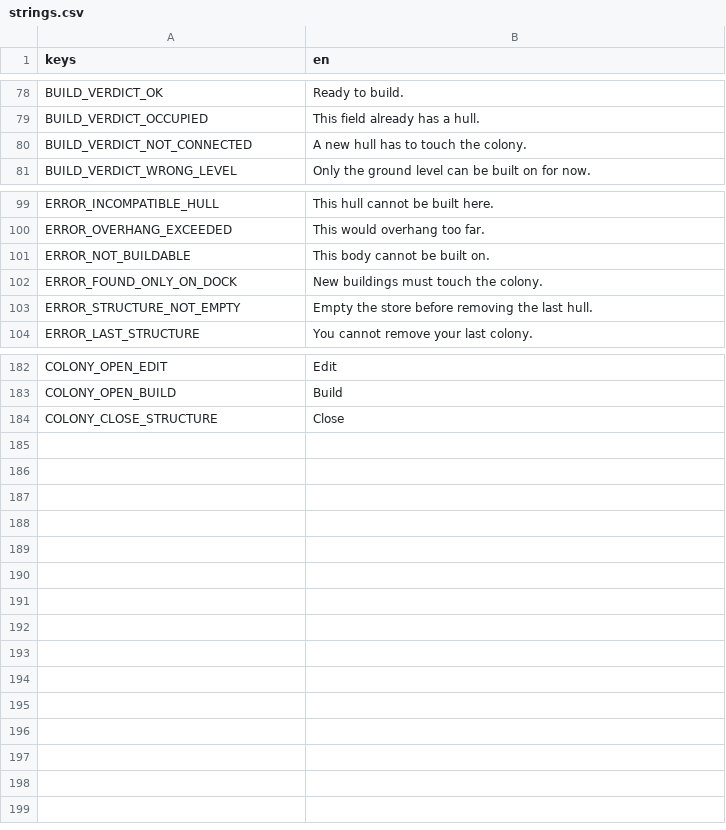
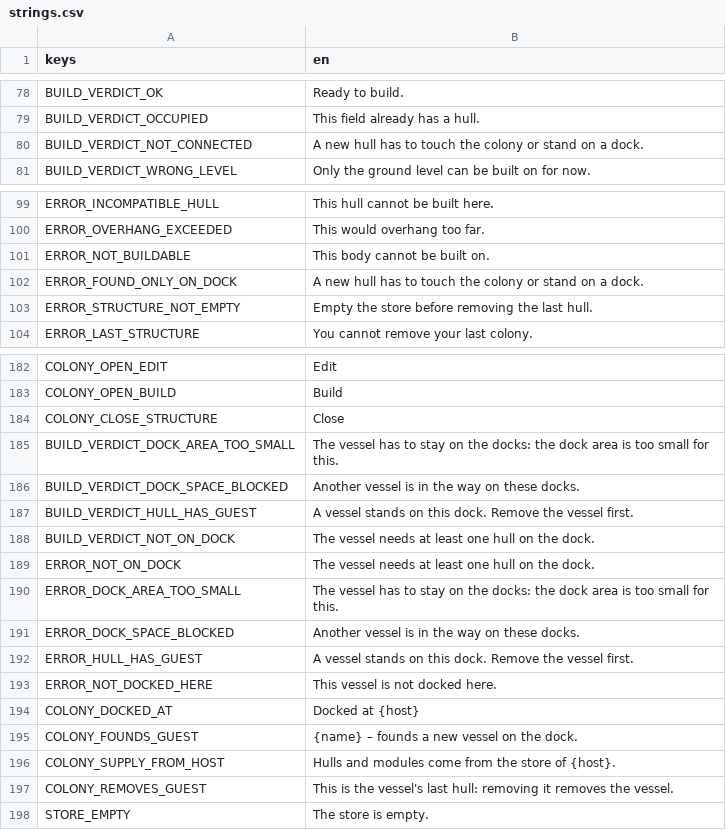
Before and after one commit to speedygtd-te/trade-empire2-frontend, a CSV file: i18n/strings.csv, drawn as a sheet; only a part is shown, gaps mark what is left out.

Commit message:
wip: Docks und Gaeste (Zwischenstand vor Merge)

```diff
--- a/i18n/strings.csv
+++ b/i18n/strings.csv
@@ -79,3 +79,3 @@ BUILD_VERDICT_OK,Ready to build.
 BUILD_VERDICT_OCCUPIED,This field already has a hull.
-BUILD_VERDICT_NOT_CONNECTED,A new hull has to touch the colony.
+BUILD_VERDICT_NOT_CONNECTED,A new hull has to touch the colony or stand on a dock.
 BUILD_VERDICT_WRONG_LEVEL,Only the ground level can be built on for now.
@@ -101,3 +101,3 @@ ERROR_OVERHANG_EXCEEDED,This would overhang too far.
 ERROR_NOT_BUILDABLE,This body cannot be built on.
-ERROR_FOUND_ONLY_ON_DOCK,New buildings must touch the colony.
+ERROR_FOUND_ONLY_ON_DOCK,A new hull has to touch the colony or stand on a dock.
 ERROR_STRUCTURE_NOT_EMPTY,Empty the store before removing the last hull.
@@ -184 +184,15 @@ COLONY_OPEN_BUILD,Build
 COLONY_CLOSE_STRUCTURE,Close
+BUILD_VERDICT_DOCK_AREA_TOO_SMALL,The vessel has to stay on the docks: the dock area is too small for this.
+BUILD_VERDICT_DOCK_SPACE_BLOCKED,Another vessel is in the way on these docks.
+BUILD_VERDICT_HULL_HAS_GUEST,A vessel stands on this dock. Remove the vessel first.
+BUILD_VERDICT_NOT_ON_DOCK,The vessel needs at least one hull on the dock.
+ERROR_NOT_ON_DOCK,The vessel needs at least one hull on the dock.
+ERROR_DOCK_AREA_TOO_SMALL,The vessel has to stay on the docks: the dock area is too small for this.
+ERROR_DOCK_SPACE_BLOCKED,Another vessel is in the way on these docks.
+ERROR_HULL_HAS_GUEST,A vessel stands on this dock. Remove the vessel first.
+ERROR_NOT_DOCKED_HERE,This vessel is not docked here.
+COLONY_DOCKED_AT,Docked at {host}
+COLONY_FOUNDS_GUEST,{name} – founds a new vessel on the dock.
+COLONY_SUPPLY_FROM_HOST,Hulls and modules come from the store of {host}.
+COLONY_REMOVES_GUEST,This is the vessel's last hull: removing it removes the vessel.
+STORE_EMPTY,The store is empty.
```
Also changed, not shown: 14 other files.
